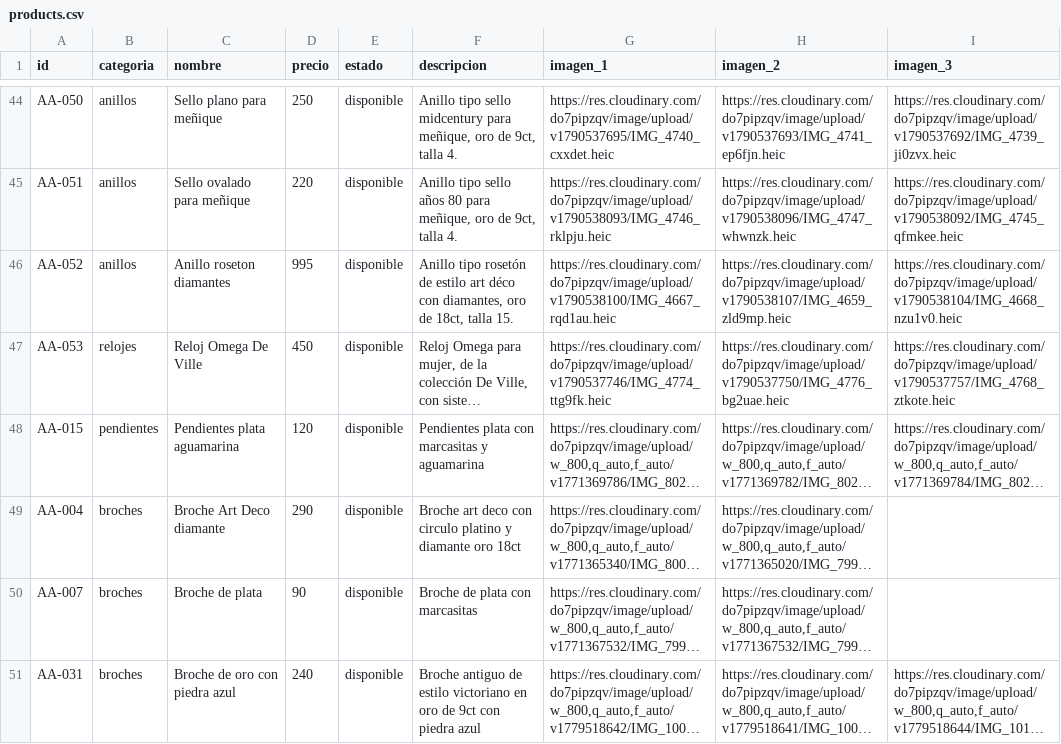
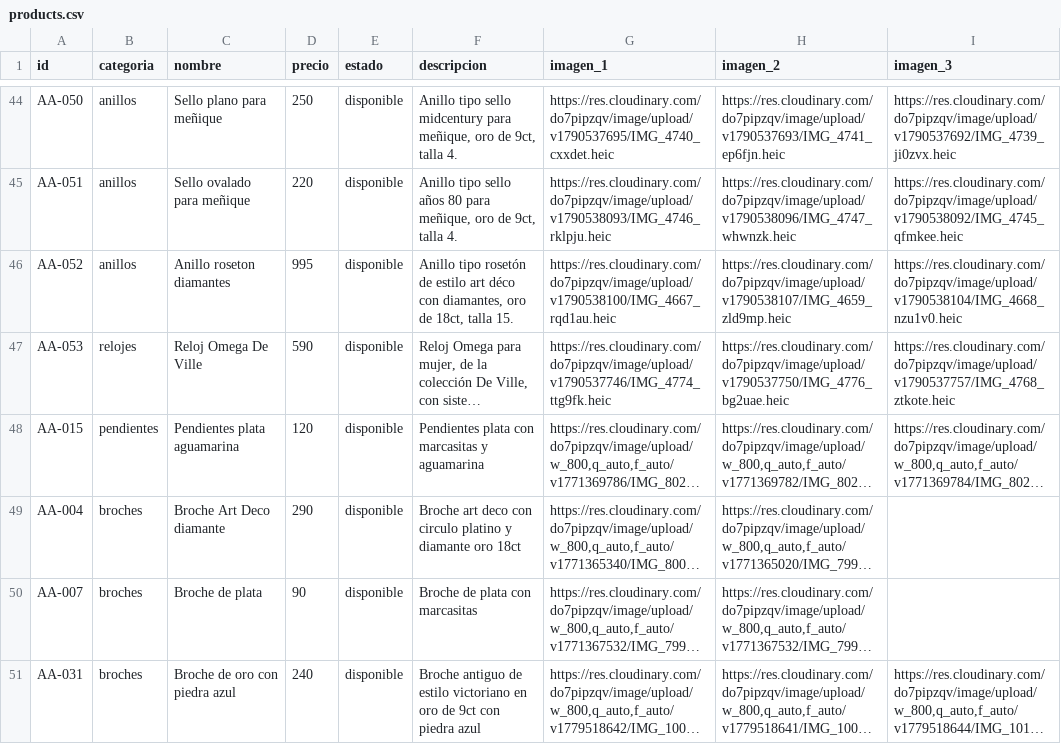
Before and after one commit to xosecid/Alphaantiqva, a CSV file: docs/products.csv, drawn as a sheet; only a part is shown, gaps mark what is left out; long unchanged cells end in …; the diff names each change by its address in the sheet, - before the commit and + after, or states it on an @@ line.

Commit message:
Update products.csv

```diff
--- a/docs/products.csv
+++ b/docs/products.csv
-D47 (precio): 450
+D47 (precio): 590
```
